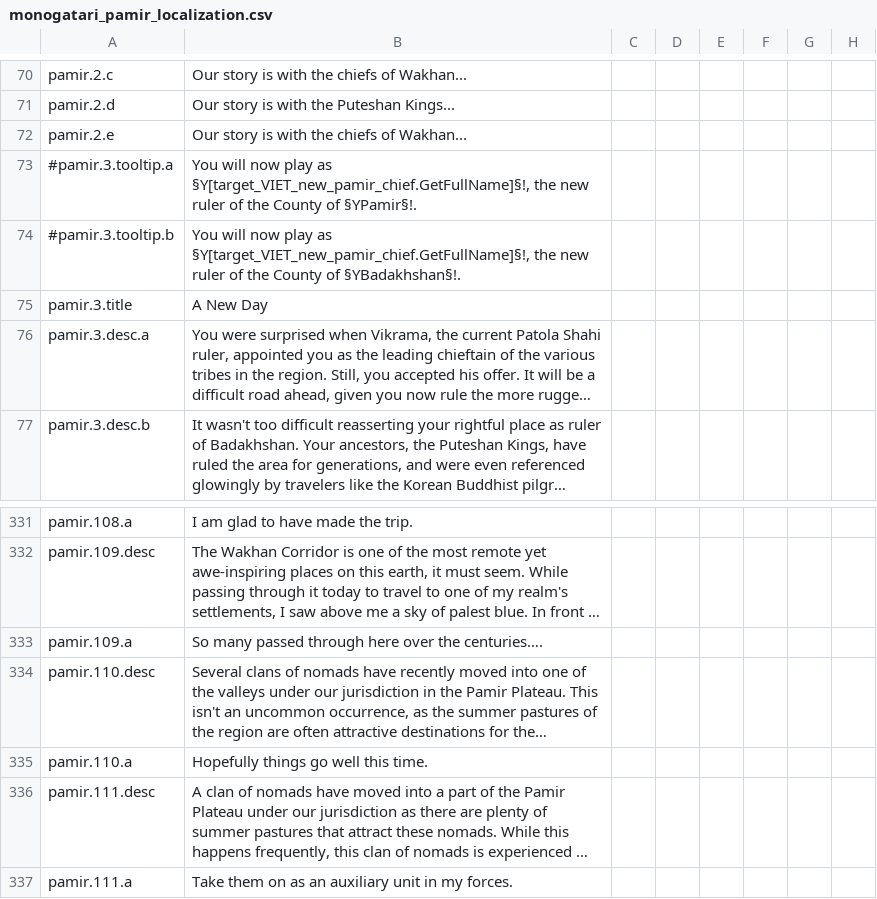
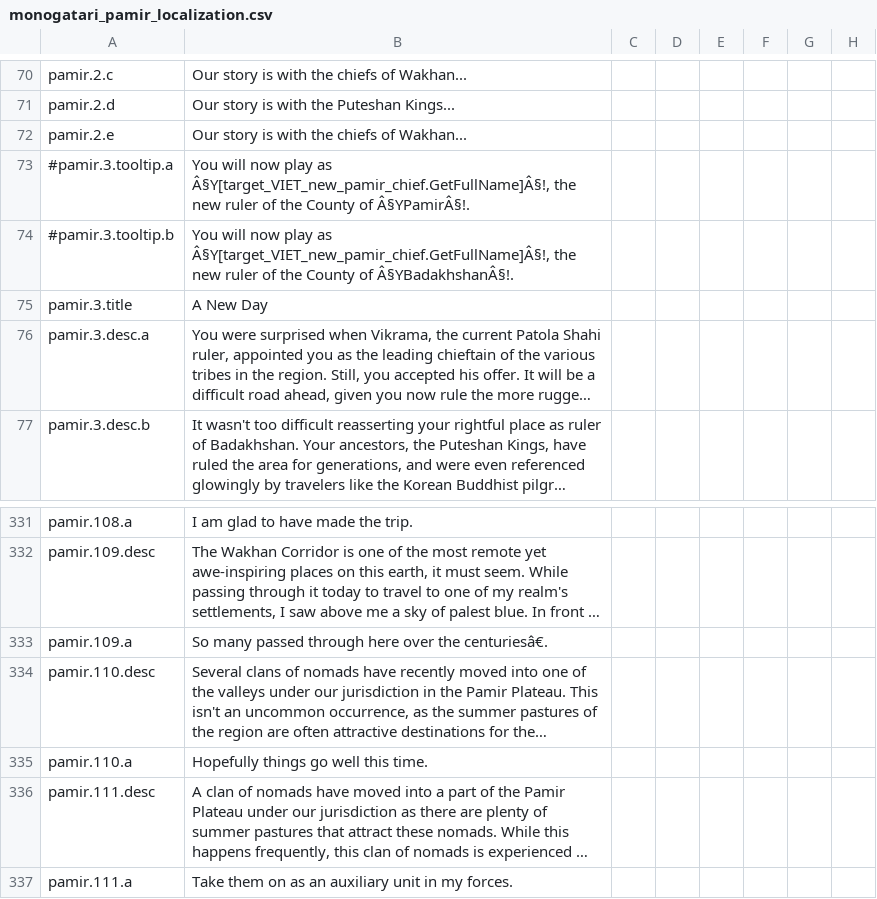
Before and after one commit to Leiferson/Umbra-Sapiens, a CSV file: umbra_sapiens/localisation/monogatari_pamir_localization.csv, drawn as a sheet; only a part is shown, gaps mark what is left out; long unchanged cells end in …; the diff names each change by its address in the sheet, - before the commit and + after, or states it on an @@ line.

```diff
--- a/umbra_sapiens/localisation/monogatari_pamir_localization.csv
+++ b/umbra_sapiens/localisation/monogatari_pamir_localization.csv
-B73: …play as §Y[target_VIET_new_pamir_chief.GetFullName]§!, the new ruler of the County of §YPamir§!.
+B73: …play as Â§Y[target_VIET_new_pamir_chief.GetFullName]Â§!, the new ruler of the County of Â§YPamirÂ§!.
-B74: …play as §Y[target_VIET_new_pamir_chief.GetFullName]§!, the new ruler of the County of §YBadakhshan§!.
+B74: …play as Â§Y[target_VIET_new_pamir_chief.GetFullName]Â§!, the new ruler of the County of Â§YBadakhshanÂ§!.
-B333: …over the centuries….
+B333: …over the centuriesâ€.
```
Also changed, not shown: 8 other files.
